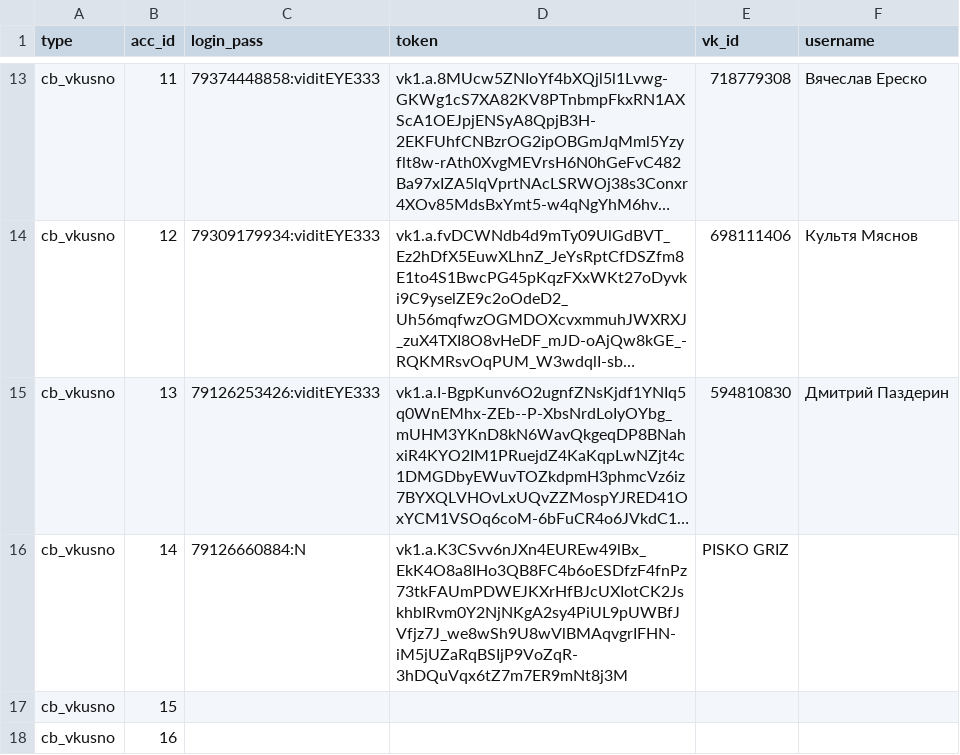
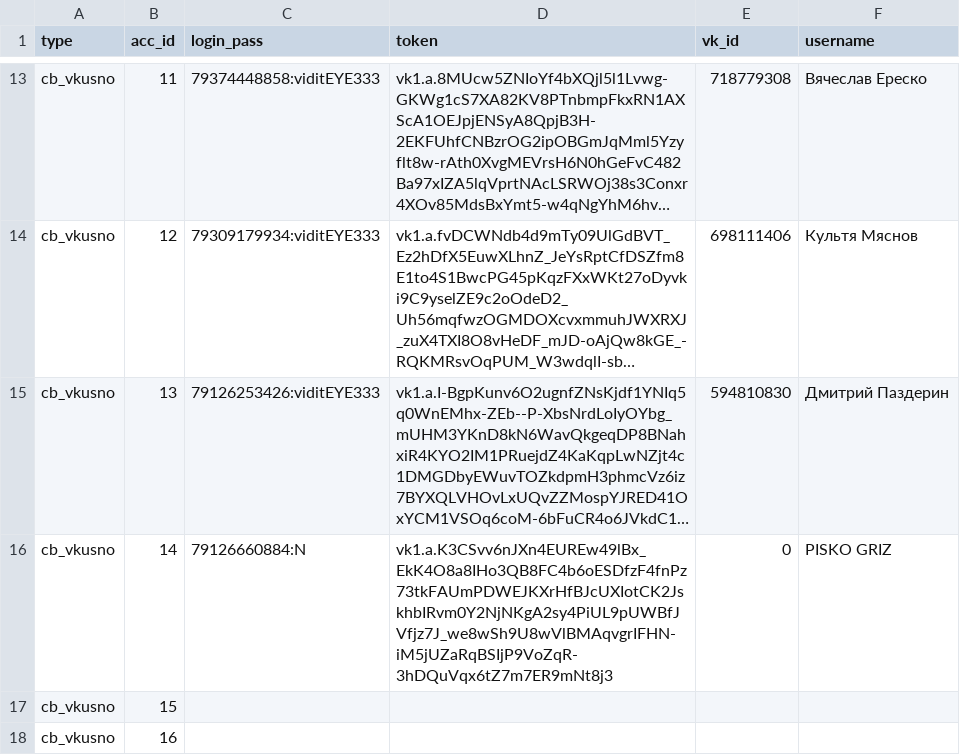
Before and after one commit to colorfulpaintofapriltoday/data, a CSV file: vk1.csv, drawn as a sheet; only a part is shown, gaps mark what is left out; long unchanged cells end in …; the diff names each change by its address in the sheet, - before the commit and + after, or states it on an @@ line.

Commit message:
Update vk1.csv

```diff
--- a/vk1.csv
+++ b/vk1.csv
-D16 (token): vk1.a.K3CSvv6nJXn4EUREw49lBx_EkK4O8a8IHo3QB8FC4b6oESDfzF4fnPz73tkFAUmPDWEJKXrHfBJcUXIotCK2JskhbIRvm0Y2NjNKgA2sy4PiUL9pUWBfJVfjz7J_we8wSh9U8wVlBMAqvgrIFHN-iM5jUZaRqBSIjP9VoZqR-3hDQuVqx6tZ7m7ER9mNt8j3M
+D16 (token): vk1.a.K3CSvv6nJXn4EUREw49lBx_EkK4O8a8IHo3QB8FC4b6oESDfzF4fnPz73tkFAUmPDWEJKXrHfBJcUXIotCK2JskhbIRvm0Y2NjNKgA2sy4PiUL9pUWBfJVfjz7J_we8wSh9U8wVlBMAqvgrIFHN-iM5jUZaRqBSIjP9VoZqR-3hDQuVqx6tZ7m7ER9mNt8j3
-E16 (vk_id): PISKO GRIZ
+E16 (vk_id): 0
-F16 (username): (empty)
+F16 (username): PISKO GRIZ
```
